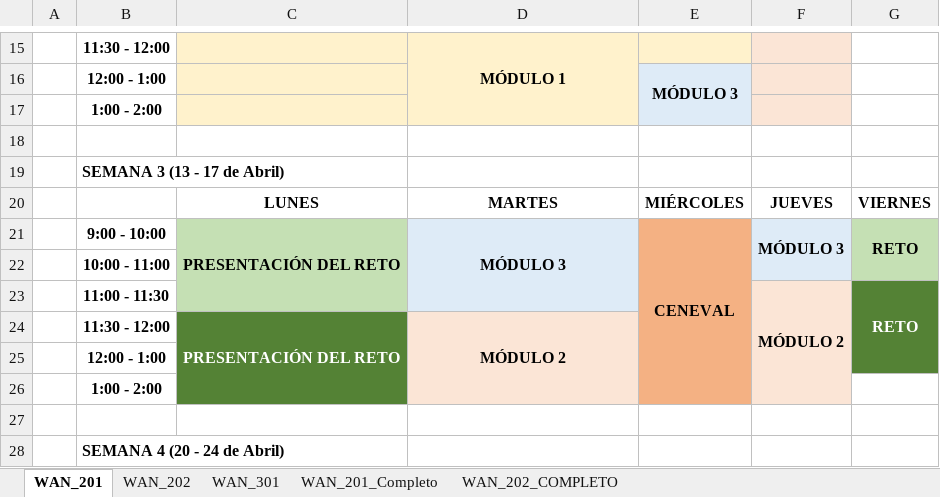
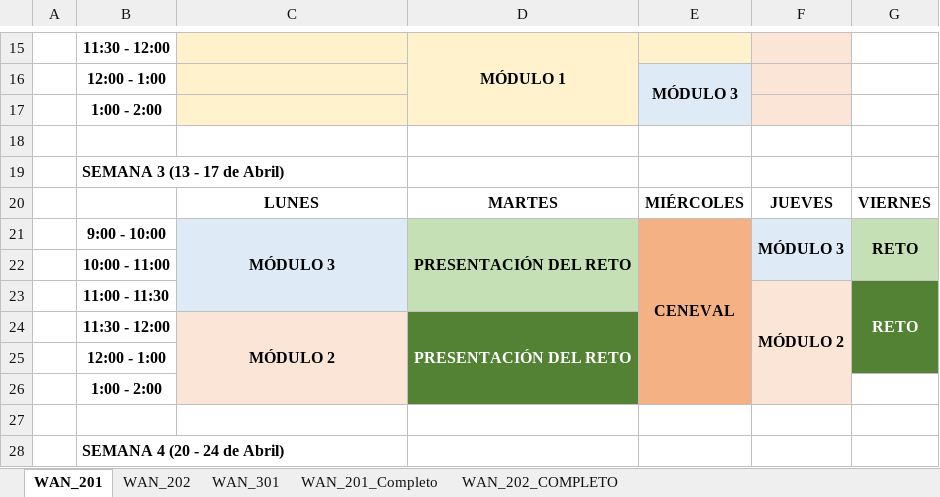
Before and after one commit to lizetheP/WAN, an Excel workbook: Horarios/HorarioWAN_2026.xlsx, sheet WAN_201, drawn as a sheet; only a part is shown, gaps mark what is left out; values as stored, in another font and other column widths than the file's, no borders; removed rows and columns are numbered as before the commit, all else as after; the diff names each change by its address in the sheet, - before the commit and + after, or states it on an @@ line.

```diff
--- a/Horarios/HorarioWAN_2026.xlsx (sheet WAN_201)
+++ b/Horarios/HorarioWAN_2026.xlsx (sheet WAN_201)
-C21: PRESENTACIÓN DEL RETO
+C21: MÓDULO 3
-C21 fill: #C5E0B4
+C21 fill: #DEEBF7
-D21: MÓDULO 3
+D21: PRESENTACIÓN DEL RETO
-D21 fill: #DEEBF7
+D21 fill: #C5E0B4
-C22:C23 fill: #C5E0B4
+C22:C23 fill: none
-D22:D23 fill: none
+D22:D23 fill: #C5E0B4
-row 24:  | 11:30 - 12:00 | PRESENTACIÓN DEL RETO | MÓDULO 2
+row 24:  | 11:30 - 12:00 | MÓDULO 2 | PRESENTACIÓN DEL RETO
-C25:C26 fill: #548235
+C25:C26 fill: #FBE5D6
-D25:D26 fill: #FBE5D6
+D25:D26 fill: #548235
```
Also changed, not shown: sheet WAN_202, 4 other files.
